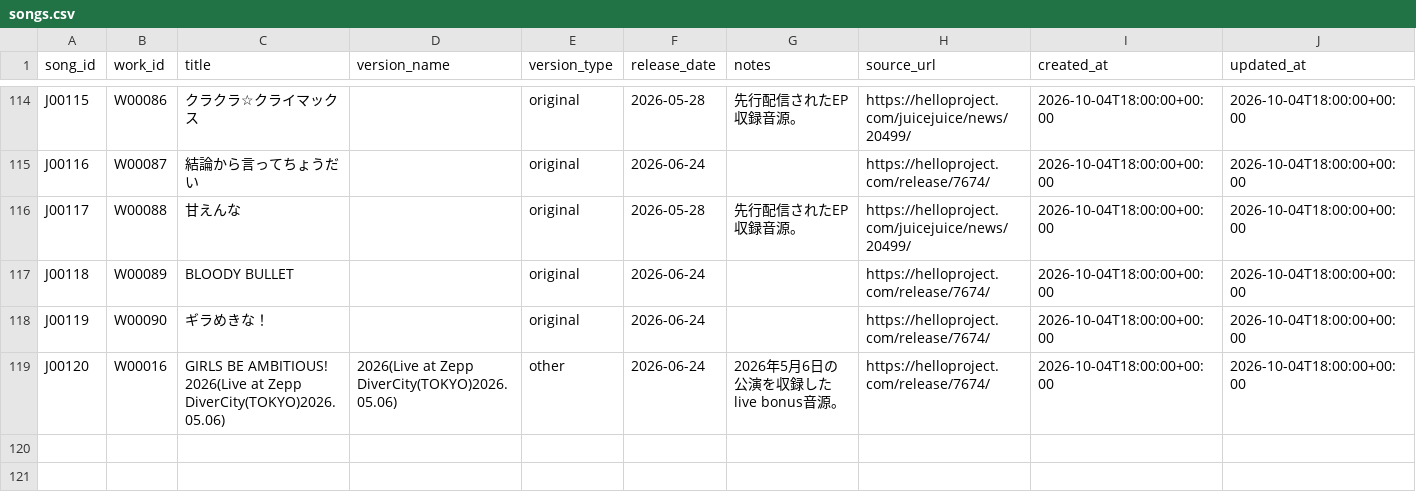
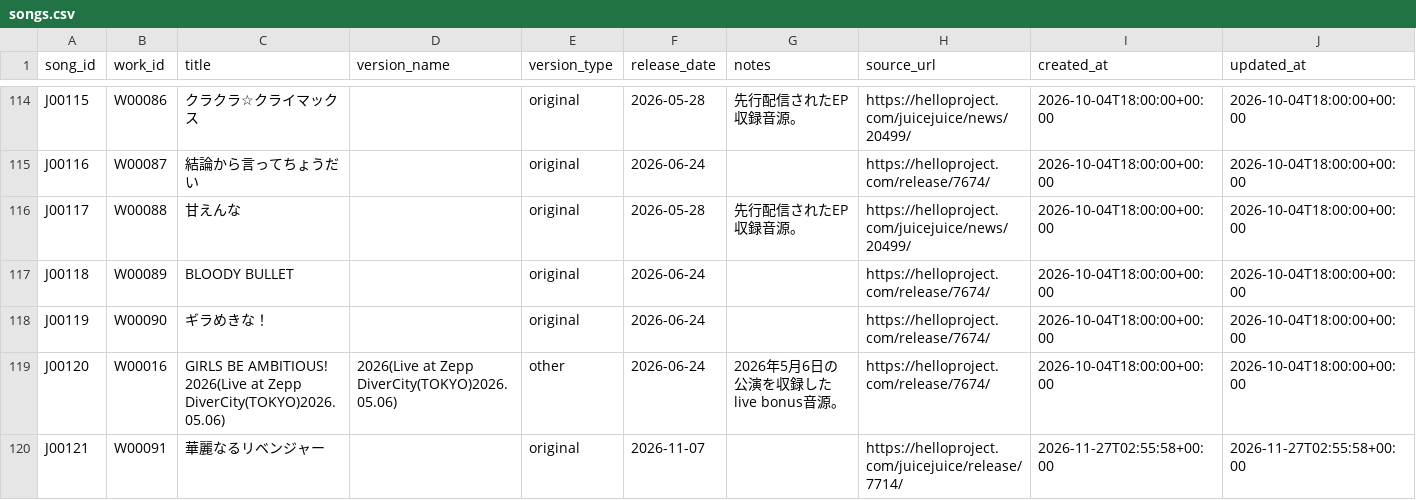
Before and after one commit to YutoSuga/helloproject-song-data, a CSV file: data/songs.csv, drawn as a sheet; only a part is shown, gaps mark what is left out; the diff names each change by its address in the sheet, - before the commit and + after, or states it on an @@ line.

```diff
--- a/data/songs.csv
+++ b/data/songs.csv
+row 120: J00121 | W00091 | 華麗なるリベンジャー |  | original | 2026-11-07 |  | https://helloproject.com/juicejuice/release/7714/ | 2026-11-27T02:55:58+00:00 | 2026-11-27T02:55:58+00:00
```
Also changed, not shown: data/creators.csv, data/release_tracks.csv, 12 other files.
